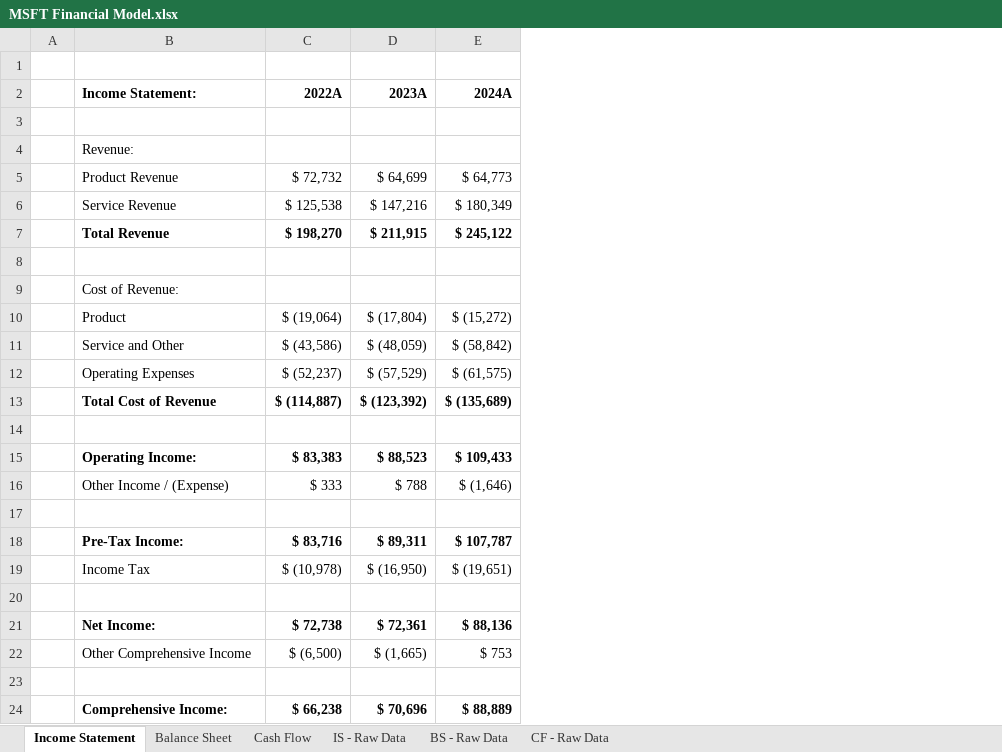
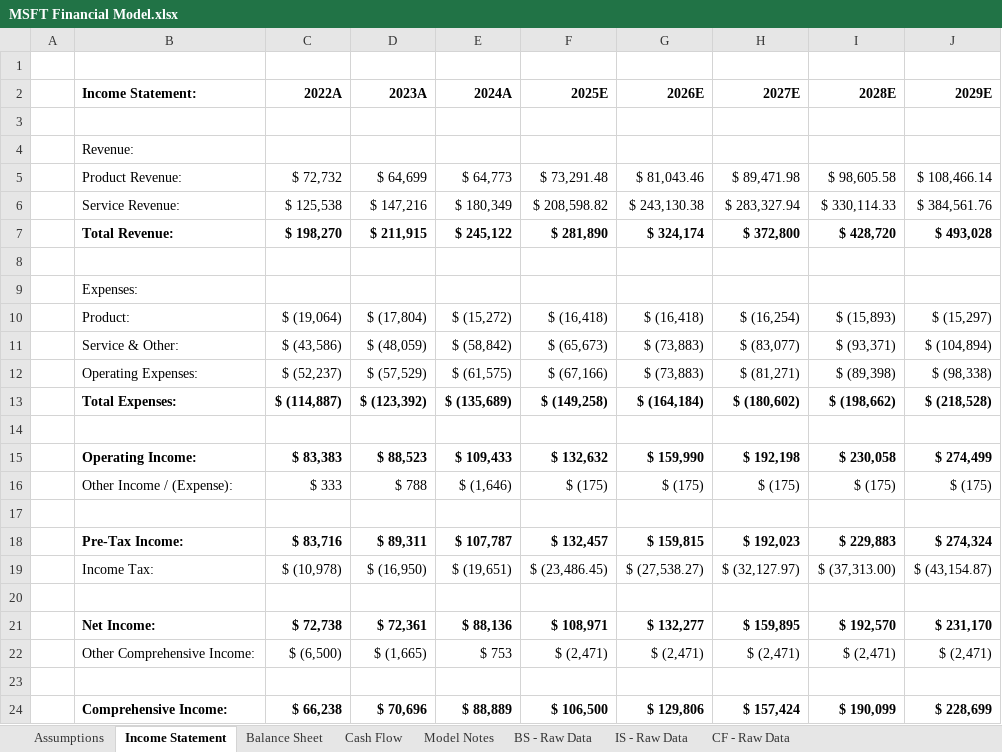
Before and after one commit to oh11nathan/Financial-Modelling, an Excel workbook: MSFT/MSFT Financial Model.xlsx, sheet Income Statement, drawn as a sheet; values as stored, in another font and other column widths than the file's, no borders; the diff names each change by its address in the sheet, - before the commit and + after, or states it on an @@ line.

```diff
--- a/MSFT/MSFT Financial Model.xlsx (sheet Income Statement)
+++ b/MSFT/MSFT Financial Model.xlsx (sheet Income Statement)
+sheet tab: Assumptions
+sheet tab: Model Notes
@@ sheet tab order changed: Assumptions | Income Statement | Balance Sheet | Cash Flow | Model Notes | BS - Raw Data | IS - Raw Data | CF - Raw Data @@
+column F (2025E), rows 5-24: $ 73,291.48 | $ 208,598.82 | $ 281,890 |  |  | $ (16,418) | $ (65,673) | $ (67,166) | $ (149,258) |  | $ 132,632 | $ (175) |  | $ 132,457 | $ (23,486.45) |  | $ 108,971 | $ (2,471) |  | $ 106,500
+column G (2026E), rows 5-24: $ 81,043.46 | $ 243,130.38 | $ 324,174 |  |  | $ (16,418) | $ (73,883) | $ (73,883) | $ (164,184) |  | $ 159,990 | $ (175) |  | $ 159,815 | $ (27,538.27) |  | $ 132,277 | $ (2,471) |  | $ 129,806
+column H (2027E), rows 5-24: $ 89,471.98 | $ 283,327.94 | $ 372,800 |  |  | $ (16,254) | $ (83,077) | $ (81,271) | $ (180,602) |  | $ 192,198 | $ (175) |  | $ 192,023 | $ (32,127.97) |  | $ 159,895 | $ (2,471) |  | $ 157,424
+column I (2028E), rows 5-24: $ 98,605.58 | $ 330,114.33 | $ 428,720 |  |  | $ (15,893) | $ (93,371) | $ (89,398) | $ (198,662) |  | $ 230,058 | $ (175) |  | $ 229,883 | $ (37,313.00) |  | $ 192,570 | $ (2,471) |  | $ 190,099
+column J (2029E), rows 5-24: $ 108,466.14 | $ 384,561.76 | $ 493,028 |  |  | $ (15,297) | $ (104,894) | $ (98,338) | $ (218,528) |  | $ 274,499 | $ (175) |  | $ 274,324 | $ (43,154.87) |  | $ 231,170 | $ (2,471) |  | $ 228,699
-B5 (Income Statement:): Product Revenue
+B5 (Income Statement:): Product Revenue:
-B6 (Income Statement:): Service Revenue
+B6 (Income Statement:): Service Revenue:
-B7 (Income Statement:): Total Revenue
+B7 (Income Statement:): Total Revenue:
-B9 (Income Statement:): Cost of Revenue:
+B9 (Income Statement:): Expenses:
-B10 (Income Statement:): Product
+B10 (Income Statement:): Product:
-B11 (Income Statement:): Service and Other
+B11 (Income Statement:): Service & Other:
-B12 (Income Statement:): Operating Expenses
+B12 (Income Statement:): Operating Expenses:
-B13 (Income Statement:): Total Cost of Revenue
+B13 (Income Statement:): Total Expenses:
-B16 (Income Statement:): Other Income / (Expense)
+B16 (Income Statement:): Other Income / (Expense):
-B19 (Income Statement:): Income Tax
+B19 (Income Statement:): Income Tax:
-B22 (Income Statement:): Other Comprehensive Income
+B22 (Income Statement:): Other Comprehensive Income:
```
Also changed, not shown: sheet Cash Flow, sheet Balance Sheet, formulas that keep their value.
